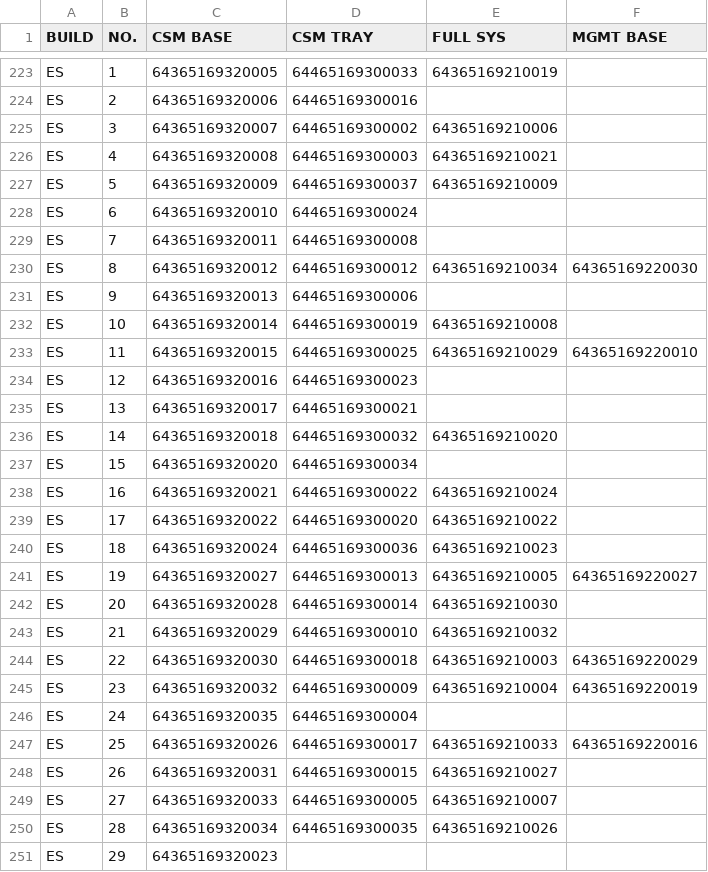
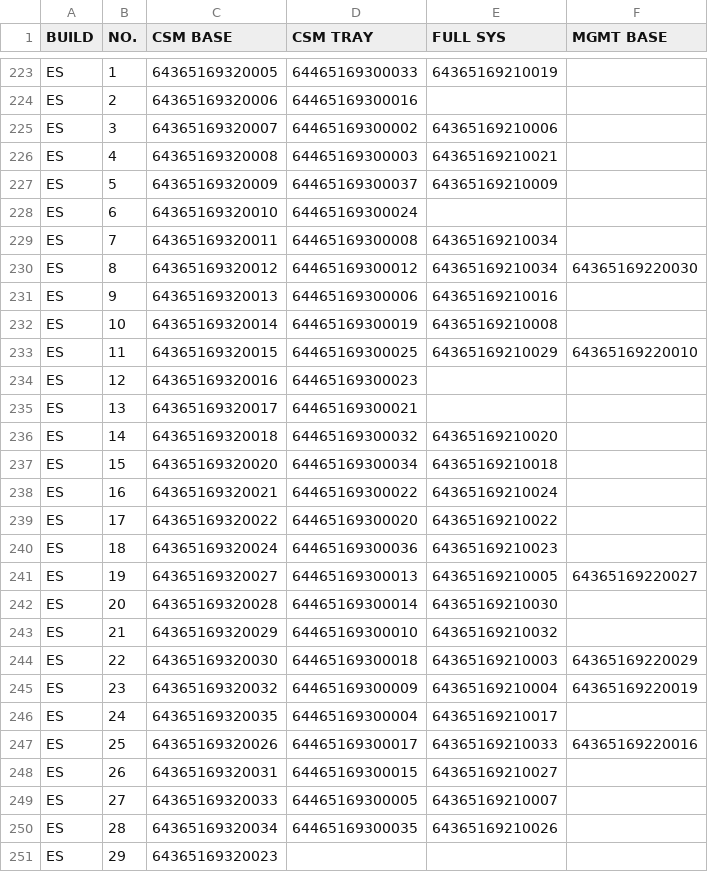
Before and after one commit to Kim-SWRD/Chameleon_test, a CSV file: mapping.csv, drawn as a sheet; only a part is shown, gaps mark what is left out.

Commit message:
Update mapping.csv via Streamlit

```diff
--- a/mapping.csv
+++ b/mapping.csv
@@ -228,5 +228,5 @@ ES,5,64365169320009,64465169300037,64365169210009,
 ES,6,64365169320010,64465169300024,,
-ES,7,64365169320011,64465169300008,,
+ES,7,64365169320011,64465169300008,64365169210034,
 ES,8,64365169320012,64465169300012,64365169210034,64365169220030
-ES,9,64365169320013,64465169300006,,
+ES,9,64365169320013,64465169300006,64365169210016,
 ES,10,64365169320014,64465169300019,64365169210008,
@@ -236,3 +236,3 @@ ES,13,64365169320017,64465169300021,,
 ES,14,64365169320018,64465169300032,64365169210020,
-ES,15,64365169320020,64465169300034,,
+ES,15,64365169320020,64465169300034,64365169210018,
 ES,16,64365169320021,64465169300022,64365169210024,
@@ -245,3 +245,3 @@ ES,22,64365169320030,64465169300018,64365169210003,64365169220029
 ES,23,64365169320032,64465169300009,64365169210004,64365169220019
-ES,24,64365169320035,64465169300004,,
+ES,24,64365169320035,64465169300004,64365169210017,
 ES,25,64365169320026,64465169300017,64365169210033,64365169220016
```
